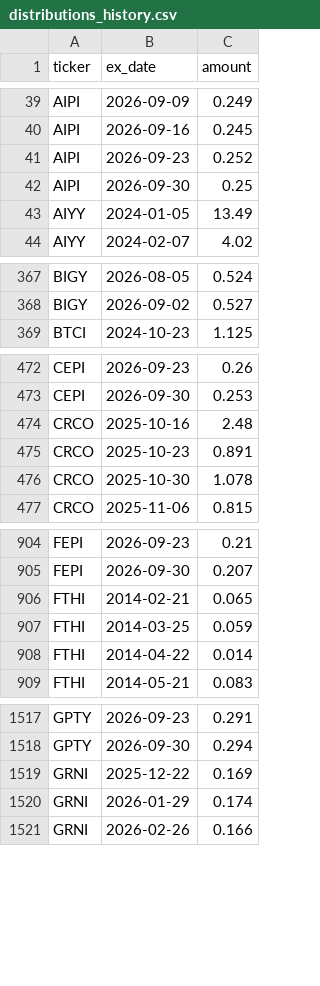
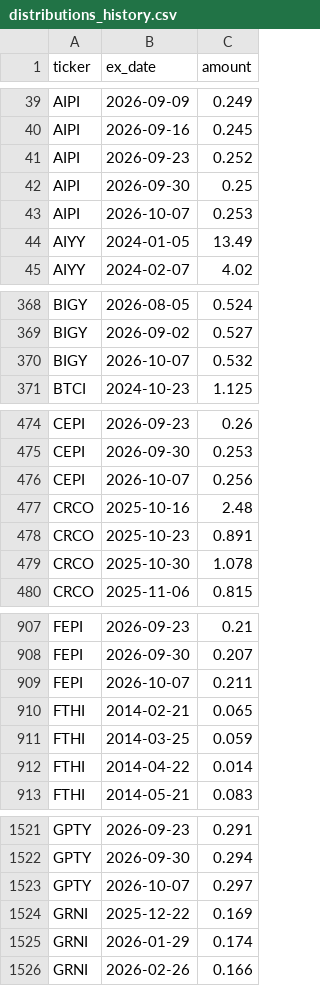
Before and after one commit to jimzucker/TrueYield, a CSV file: data/distributions_history.csv, drawn as a sheet; only a part is shown, gaps mark what is left out; the diff covers the shown part only; the diff names each change by its address in the sheet, - before the commit and + after, or states it on an @@ line.

```diff
--- a/data/distributions_history.csv
+++ b/data/distributions_history.csv
+row 43: AIPI | 2026-10-07 | 0.253
+row 370: BIGY | 2026-10-07 | 0.532
+row 476: CEPI | 2026-10-07 | 0.256
+row 909: FEPI | 2026-10-07 | 0.211
+row 1523: GPTY | 2026-10-07 | 0.297
```
Also changed, not shown: 14 added rows elsewhere in this file, data/roc_history.csv, 7 other files.
